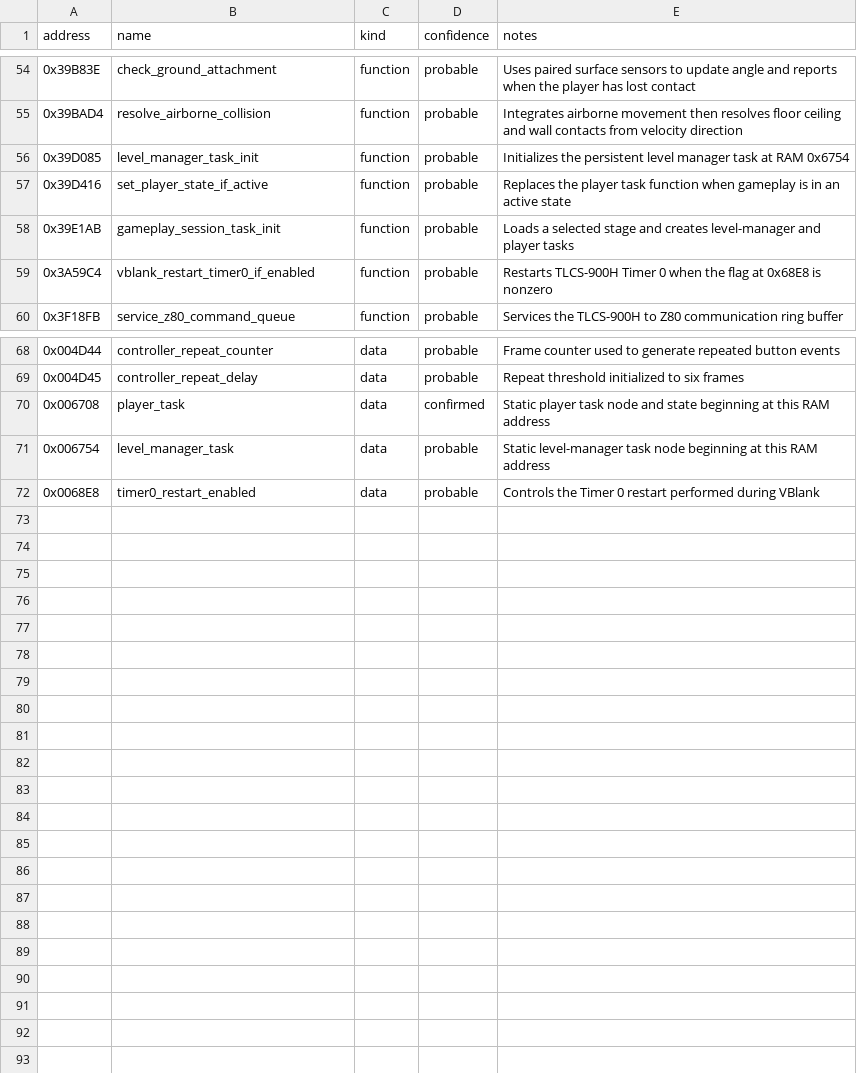
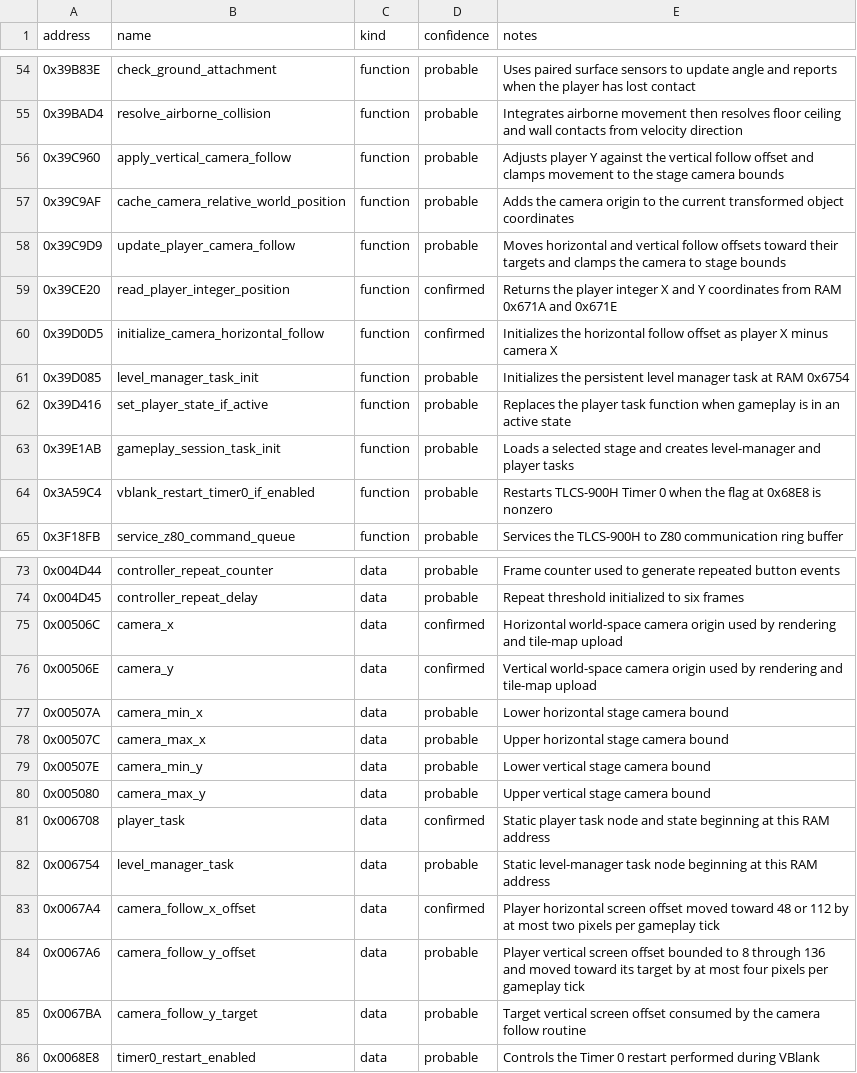
Before and after one commit to myuu-151/Sonic-Pocket, a CSV file: analysis/symbols.csv, drawn as a sheet; only a part is shown, gaps mark what is left out.

Commit message:
Map camera follow state and extend runtime trace

```diff
--- a/analysis/symbols.csv
+++ b/analysis/symbols.csv
@@ -55,2 +55,7 @@ address,name,kind,confidence,notes
 0x39BAD4,resolve_airborne_collision,function,probable,Integrates airborne movement then resolves floor ceiling and wall contacts from velocity direction
+0x39C960,apply_vertical_camera_follow,function,probable,Adjusts player Y against the vertical follow offset and clamps movement to the stage camera bounds
+0x39C9AF,cache_camera_relative_world_position,function,probable,Adds the camera origin to the current transformed object coordinates
+0x39C9D9,update_player_camera_follow,function,probable,Moves horizontal and vertical follow offsets toward their targets and clamps the camera to stage bounds
+0x39CE20,read_player_integer_position,function,confirmed,Returns the player integer X and Y coordinates from RAM 0x671A and 0x671E
+0x39D0D5,initialize_camera_horizontal_follow,function,confirmed,Initializes the horizontal follow offset as player X minus camera X
 0x39D085,level_manager_task_init,function,probable,Initializes the persistent level manager task at RAM 0x6754
@@ -69,4 +74,13 @@ address,name,kind,confidence,notes
 0x004D45,controller_repeat_delay,data,probable,Repeat threshold initialized to six frames
+0x00506C,camera_x,data,confirmed,Horizontal world-space camera origin used by rendering and tile-map upload
+0x00506E,camera_y,data,confirmed,Vertical world-space camera origin used by rendering and tile-map upload
+0x00507A,camera_min_x,data,probable,Lower horizontal stage camera bound
+0x00507C,camera_max_x,data,probable,Upper horizontal stage camera bound
+0x00507E,camera_min_y,data,probable,Lower vertical stage camera bound
+0x005080,camera_max_y,data,probable,Upper vertical stage camera bound
 0x006708,player_task,data,confirmed,Static player task node and state beginning at this RAM address
 0x006754,level_manager_task,data,probable,Static level-manager task node beginning at this RAM address
+0x0067A4,camera_follow_x_offset,data,confirmed,Player horizontal screen offset moved toward 48 or 112 by at most two pixels per gameplay tick
+0x0067A6,camera_follow_y_offset,data,probable,Player vertical screen offset bounded to 8 through 136 and moved toward its target by at most four pixels per gameplay tick
+0x0067BA,camera_follow_y_target,data,probable,Target vertical screen offset consumed by the camera follow routine
 0x0068E8,timer0_restart_enabled,data,probable,Controls the Timer 0 restart performed during VBlank
```
Also changed, not shown: 4 other files.
